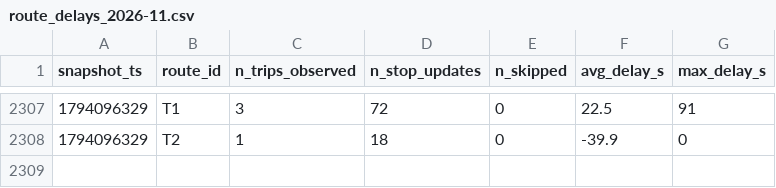
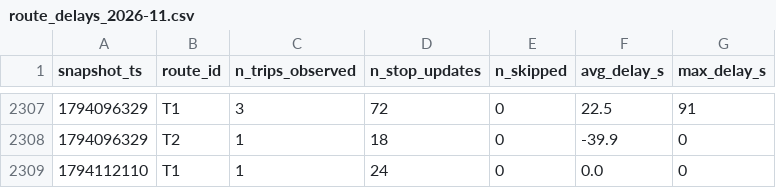
Before and after one commit to AFFES-BI/smart-mobility-lemans, a CSV file: data/history/route_delays_2026-11.csv, drawn as a sheet; only a part is shown, gaps mark what is left out; the diff names each change by its address in the sheet, - before the commit and + after, or states it on an @@ line.

```diff
--- a/data/history/route_delays_2026-11.csv
+++ b/data/history/route_delays_2026-11.csv
+row 2309: 1794112110 | T1 | 1 | 24 | 0 | 0.0 | 0
```
Also changed, not shown: 1 other file.
